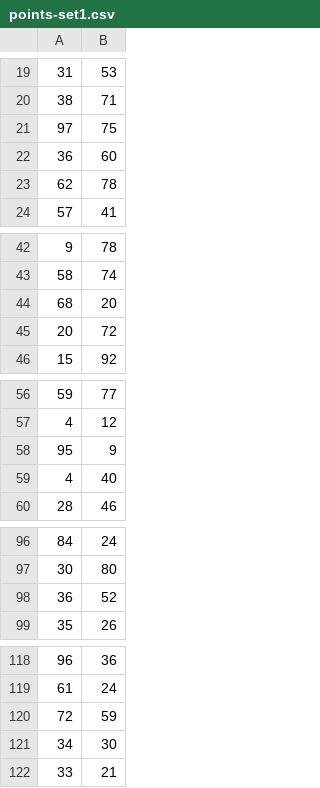
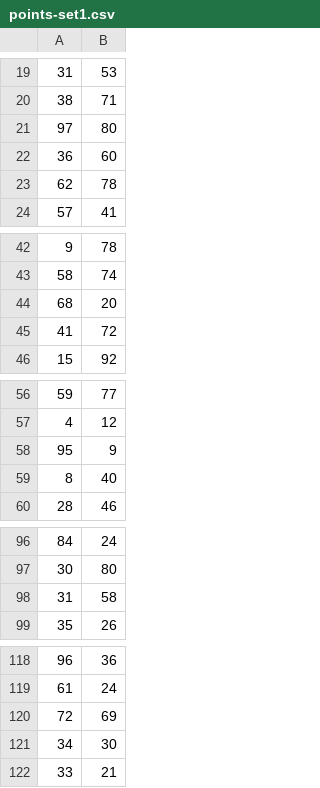
Before and after one commit to ShadowCreator250/tsp-aud-ap, a CSV file: src/main/recources/points-set1.csv, drawn as a sheet; only a part is shown, gaps mark what is left out; the diff covers the shown part only.

```diff
--- a/src/main/recources/points-set1.csv
+++ b/src/main/recources/points-set1.csv
@@ -20,3 +20,3 @@
 38;71
-97;75
+97;80
 36;60
@@ -44,3 +44,3 @@
 68;20
-20;72
+41;72
 15;92
@@ -58,3 +58,3 @@
 95;9
-4;40
+8;40
 28;46
@@ -97,3 +97,3 @@
 30;80
-36;52
+31;58
 35;26
@@ -119,3 +119,3 @@
 61;24
-72;59
+72;69
 34;30
```
Also changed, not shown: 1 edited cell elsewhere in this file, src/main/recources/points-set2.csv, 4 other files.
